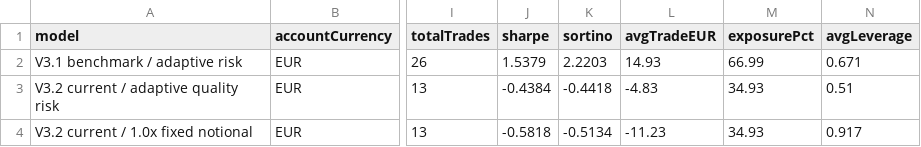
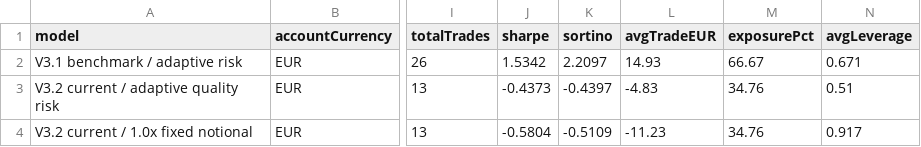
Before and after one commit to OscarTroncoso/Swing-trading---ML, a CSV file: reports/backtest_2026_comparison.csv, drawn as a sheet; only a part is shown, gaps mark what is left out; the diff names each change by its address in the sheet, - before the commit and + after, or states it on an @@ line.

```diff
--- a/reports/backtest_2026_comparison.csv
+++ b/reports/backtest_2026_comparison.csv
-J2 (sharpe): 1.5379
+J2 (sharpe): 1.5342
-K2 (sortino): 2.2203
+K2 (sortino): 2.2097
-M2 (exposurePct): 66.99
+M2 (exposurePct): 66.67
-J3 (sharpe): -0.4384
+J3 (sharpe): -0.4373
-K3 (sortino): -0.4418
+K3 (sortino): -0.4397
-M3:M4 (exposurePct): 34.93
+M3:M4 (exposurePct): 34.76
-J4 (sharpe): -0.5818
+J4 (sharpe): -0.5804
-K4 (sortino): -0.5134
+K4 (sortino): -0.5109
```
Also changed, not shown: data.equity.csv, data/eurusd_daily.csv, 2 other files.
